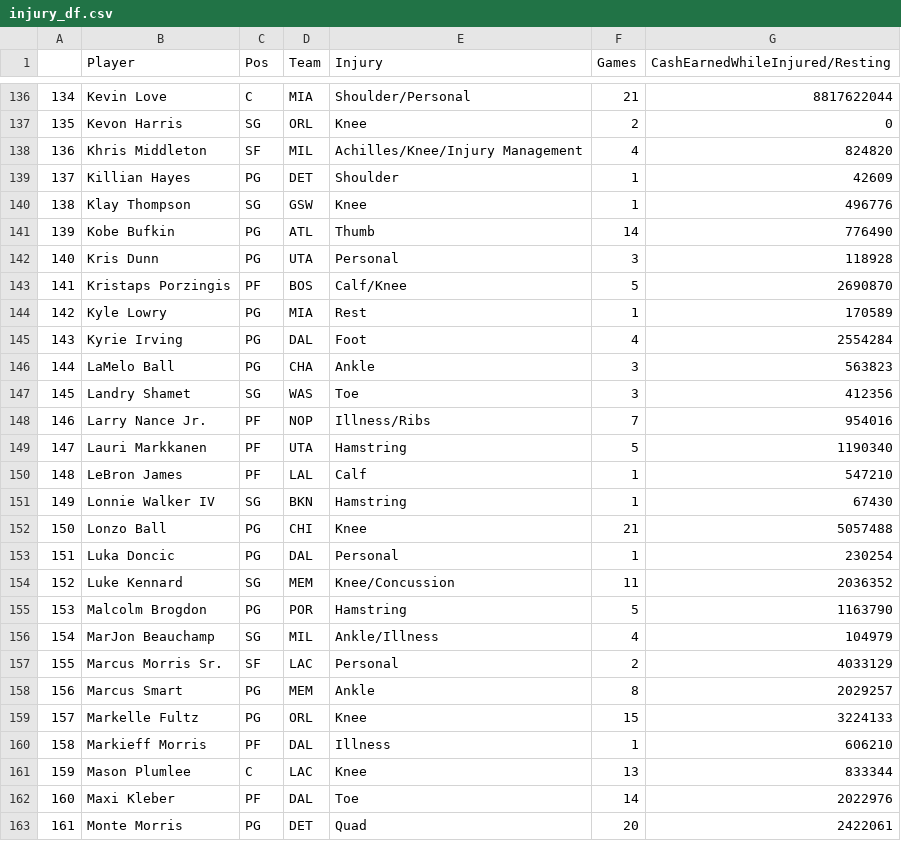
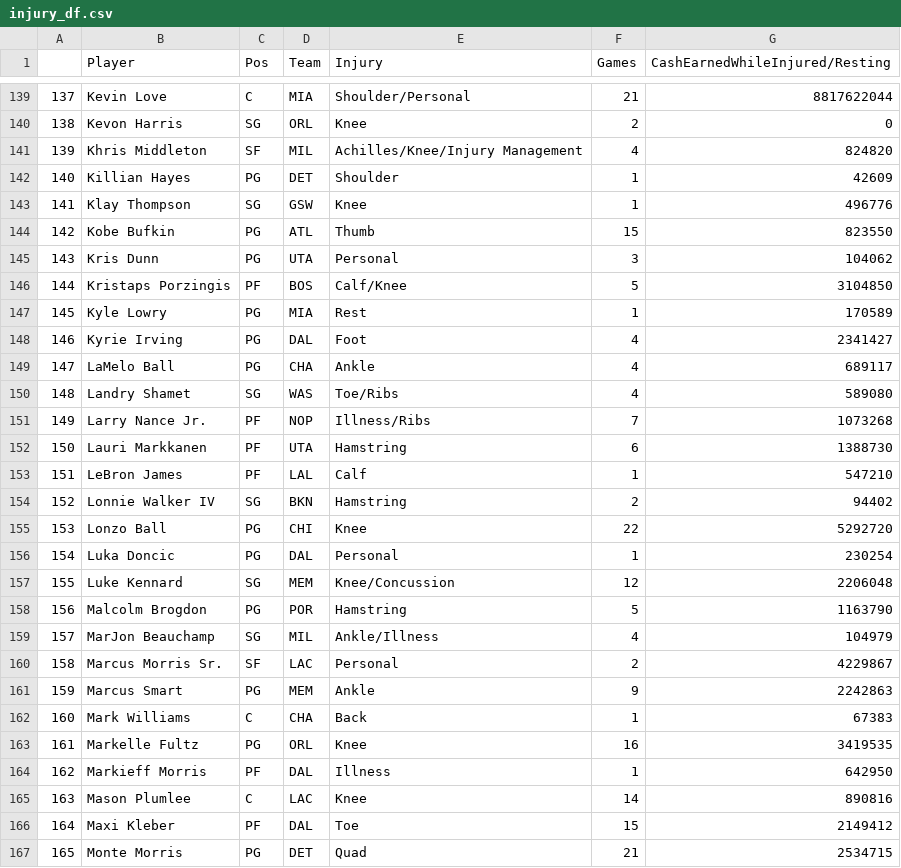
Before and after one commit to HcaZreJ/dfp_group, a CSV file: source2_injuryData/injury_df.csv, drawn as a sheet; only a part is shown, gaps mark what is left out; addresses are those after the commit; the diff covers the shown part only; the diff names each change by its address in the sheet, - before the commit and + after, or states it on an @@ line.

```diff
--- a/source2_injuryData/injury_df.csv
+++ b/source2_injuryData/injury_df.csv
@@ column A renumbered from row 83 down @@
-F144 (Games): 14
+F144 (Games): 15
-G144 (CashEarnedWhileInjured/Resting): 776490
+G144 (CashEarnedWhileInjured/Resting): 823550
-G145 (CashEarnedWhileInjured/Resting): 118928
+G145 (CashEarnedWhileInjured/Resting): 104062
-G146 (CashEarnedWhileInjured/Resting): 2690870
+G146 (CashEarnedWhileInjured/Resting): 3104850
-G148 (CashEarnedWhileInjured/Resting): 2554284
+G148 (CashEarnedWhileInjured/Resting): 2341427
-F149:F150 (Games): 3
+F149:F150 (Games): 4
-G149 (CashEarnedWhileInjured/Resting): 563823
+G149 (CashEarnedWhileInjured/Resting): 689117
-E150 (Injury): Toe
+E150 (Injury): Toe/Ribs
-G150 (CashEarnedWhileInjured/Resting): 412356
+G150 (CashEarnedWhileInjured/Resting): 589080
-G151 (CashEarnedWhileInjured/Resting): 954016
+G151 (CashEarnedWhileInjured/Resting): 1073268
-F152 (Games): 5
+F152 (Games): 6
-G152 (CashEarnedWhileInjured/Resting): 1190340
+G152 (CashEarnedWhileInjured/Resting): 1388730
-F154 (Games): 1
+F154 (Games): 2
-G154 (CashEarnedWhileInjured/Resting): 67430
+G154 (CashEarnedWhileInjured/Resting): 94402
-F155 (Games): 21
+F155 (Games): 22
-G155 (CashEarnedWhileInjured/Resting): 5057488
+G155 (CashEarnedWhileInjured/Resting): 5292720
-F157 (Games): 11
+F157 (Games): 12
-G157 (CashEarnedWhileInjured/Resting): 2036352
+G157 (CashEarnedWhileInjured/Resting): 2206048
-G160 (CashEarnedWhileInjured/Resting): 4033129
+G160 (CashEarnedWhileInjured/Resting): 4229867
-F161 (Games): 8
+F161 (Games): 9
-G161 (CashEarnedWhileInjured/Resting): 2029257
+G161 (CashEarnedWhileInjured/Resting): 2242863
+row 162: 160 | Mark Williams | C | CHA | Back | 1 | 67383
-F163 (Games): 15
+F163 (Games): 16
-G163 (CashEarnedWhileInjured/Resting): 3224133
+G163 (CashEarnedWhileInjured/Resting): 3419535
-G164 (CashEarnedWhileInjured/Resting): 606210
+G164 (CashEarnedWhileInjured/Resting): 642950
-F165 (Games): 13
+F165 (Games): 14
-G165 (CashEarnedWhileInjured/Resting): 833344
+G165 (CashEarnedWhileInjured/Resting): 890816
-F166 (Games): 14
+F166 (Games): 15
-G166 (CashEarnedWhileInjured/Resting): 2022976
+G166 (CashEarnedWhileInjured/Resting): 2149412
-F167 (Games): 20
+F167 (Games): 21
-G167 (CashEarnedWhileInjured/Resting): 2422061
+G167 (CashEarnedWhileInjured/Resting): 2534715
```
Also changed, not shown: 5 added rows and 126 edited cells elsewhere in this file, 3 other files.
